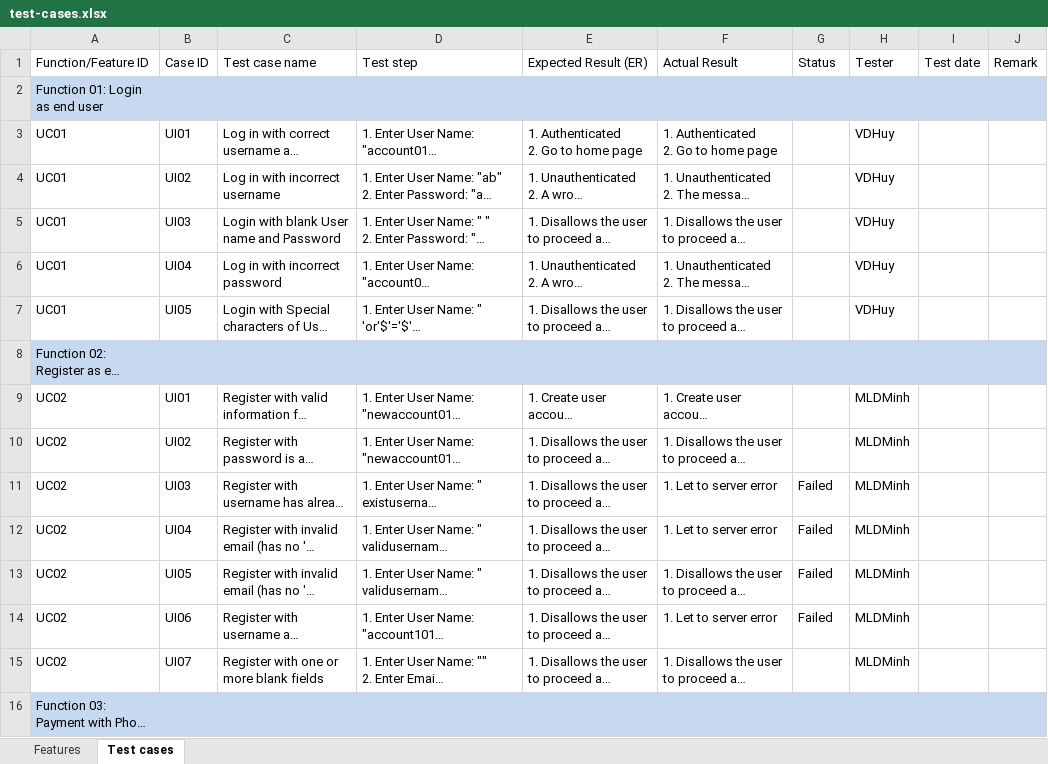
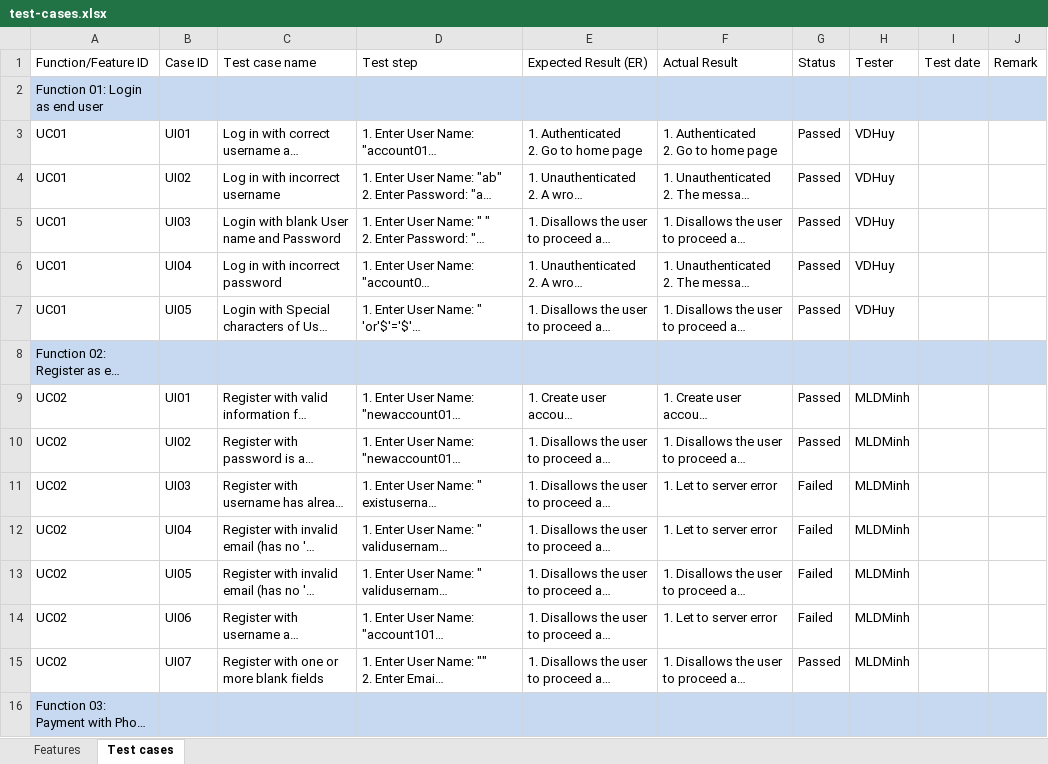
Before and after one commit to hphuc0324/RevUStG, an Excel workbook: pa/PA5/PA5-Group106/test-cases.xlsx, sheet Test cases, drawn as a sheet; only a part is shown; long unchanged cells end in …; values as stored, in another font and other column widths than the file's, no borders; table styles not drawn; the diff covers the shown part only; the diff names each change by its address in the sheet, - before the commit and + after, or states it on an @@ line.

```diff
--- a/pa/PA5/PA5-Group106/test-cases.xlsx (sheet Test cases)
+++ b/pa/PA5/PA5-Group106/test-cases.xlsx (sheet Test cases)
-G3:G7: (empty)
+G3:G7: Passed
-G9:G10: (empty)
+G9:G10: Passed
-G15: (empty)
+G15: Passed
```
Also changed, not shown: 30 edited cells elsewhere in this sheet, 36 other files.
